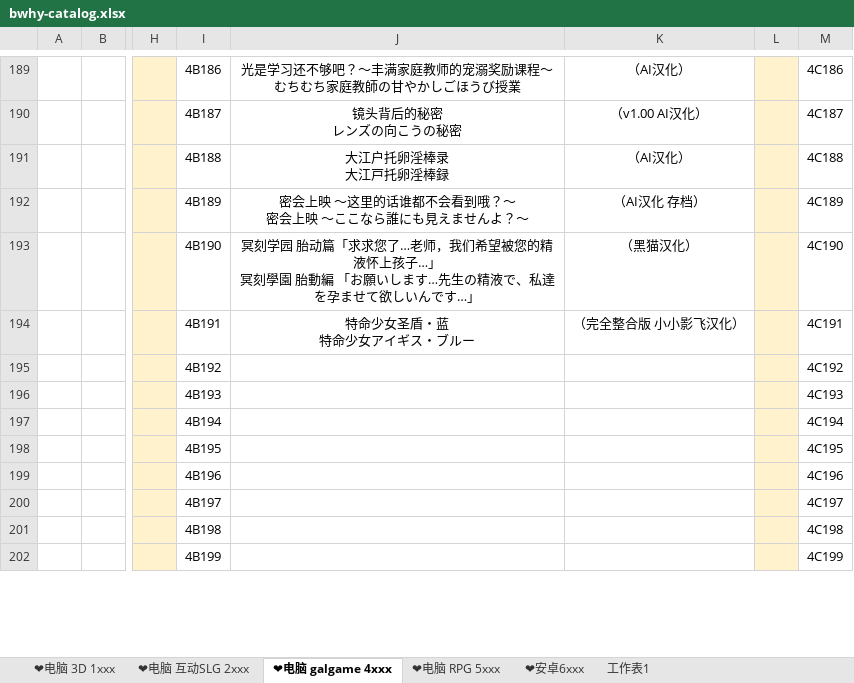
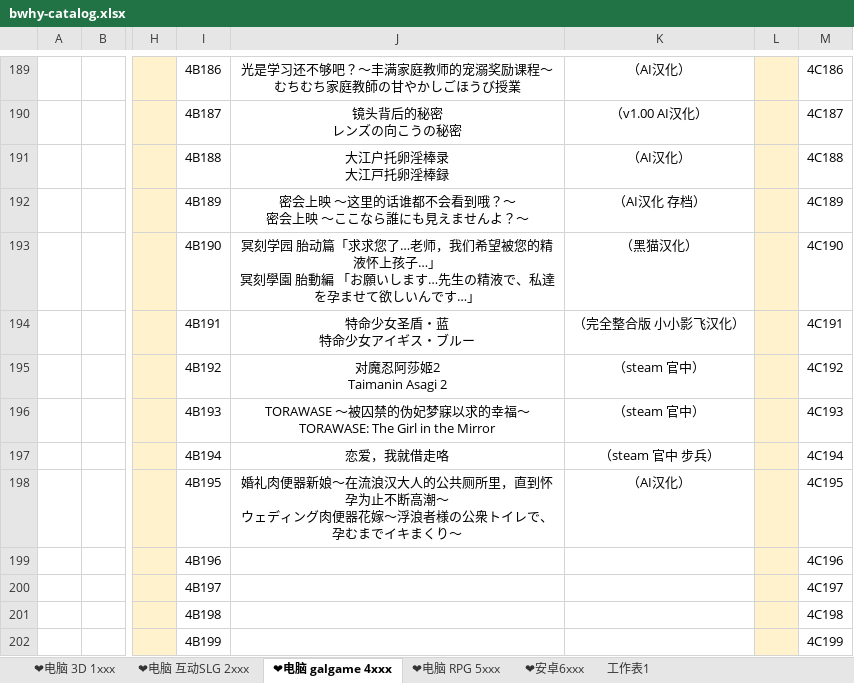
Before and after one commit to kingbosswang/bwhy, an Excel workbook: bwhy-catalog.xlsx, sheet ❤电脑 galgame 4xxx, drawn as a sheet; only a part is shown, gaps mark what is left out; values as stored, in another font and other column widths than the file's, no borders; ↵ is a line break in a cell; the diff names each change by its address in the sheet, - before the commit and + after, or states it on an @@ line.

```diff
--- a/bwhy-catalog.xlsx (sheet ❤电脑 galgame 4xxx)
+++ b/bwhy-catalog.xlsx (sheet ❤电脑 galgame 4xxx)
-J195: (empty)
+J195: 对魔忍阿莎姬2 ↵ Taimanin Asagi 2
-K195:K196: (empty)
+K195:K196: （steam 官中）
-J196: (empty)
+J196: TORAWASE ～被囚禁的伪妃梦寐以求的幸福～ ↵ TORAWASE: The Girl in the Mirror
-J197: (empty)
+J197: 恋爱，我就借走咯
-K197: (empty)
+K197: （steam 官中 步兵）
-J198: (empty)
+J198: 婚礼肉便器新娘～在流浪汉大人的公共厕所里，直到怀孕为止不断高潮～ ↵ ウェディング肉便器花嫁～浮浪者様の公衆トイレで、孕むまでイキまくり～
-K198: (empty)
+K198: （AI汉化）
```
Also changed, not shown: sheet ❤电脑 RPG 5xxx, sheet ❤电脑 互动SLG 2xxx, sheet ❤电脑 3D 1xxx, sheet ❤安卓6xxx, 2 other files.
